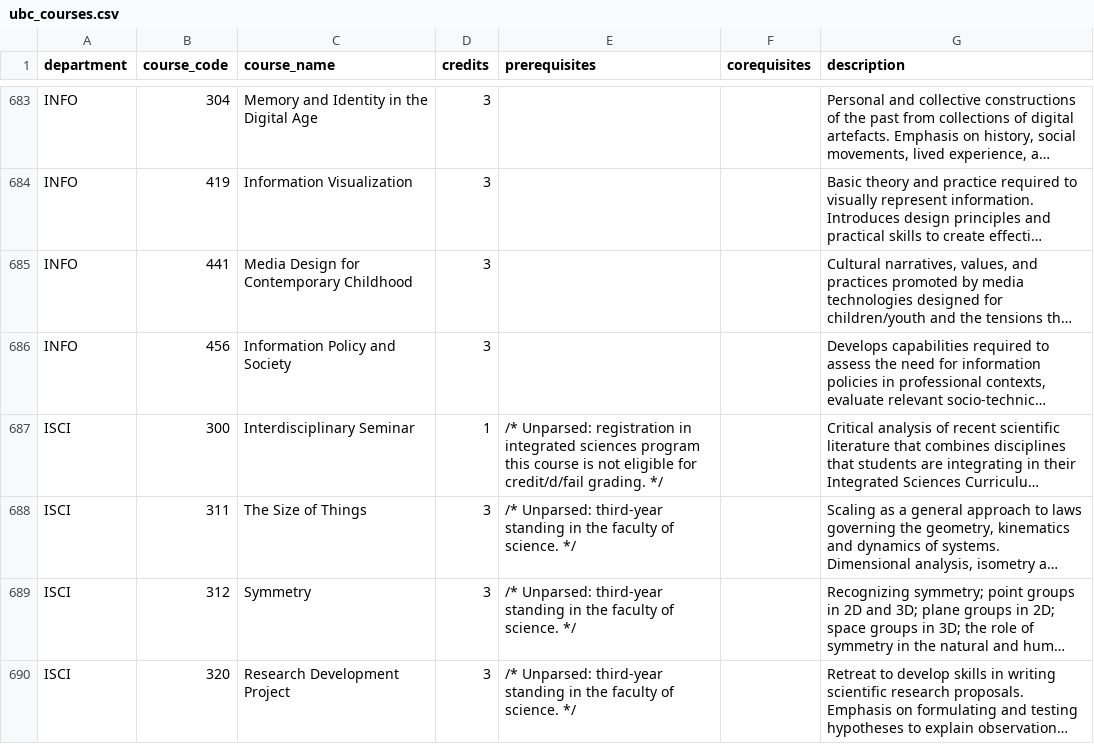
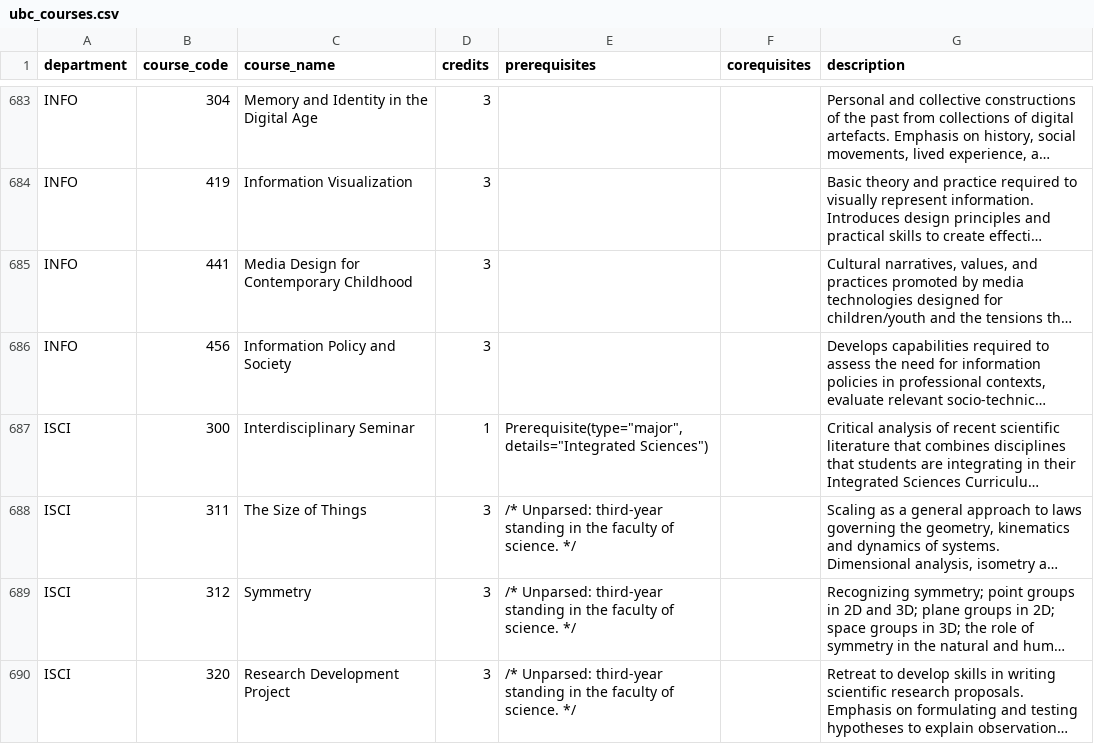
Before and after one commit to DavidHua04/UBC-Courses-Visualization, a CSV file: backend/data/ubc_courses.csv, drawn as a sheet; only a part is shown, gaps mark what is left out; long unchanged cells end in …; the diff names each change by its address in the sheet, - before the commit and + after, or states it on an @@ line.

Commit message:
Manually revise a few error in ubc_course.csv

```diff
--- a/backend/data/ubc_courses.csv
+++ b/backend/data/ubc_courses.csv
-E687 (prerequisites): /* Unparsed: registration in integrated sciences program this course is not eligible for credit/d/fail grading. */
+E687 (prerequisites): Prerequisite(type="major", details="Integrated Sciences")
```
